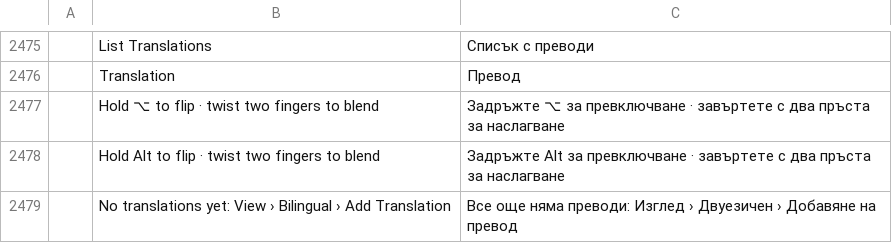
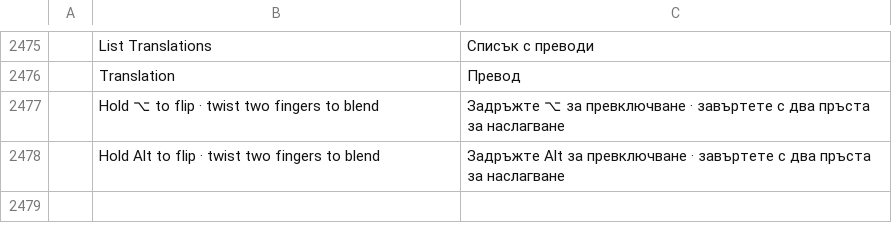
Before and after one commit to jinsu35/WordDuo, a TSV file: crates/ui-egui/src/i18n/bg.tsv, drawn as a sheet; only a part is shown, gaps mark what is left out; the diff names each change by its address in the sheet, - before the commit and + after, or states it on an @@ line.

```diff
--- a/crates/ui-egui/src/i18n/bg.tsv
+++ b/crates/ui-egui/src/i18n/bg.tsv
-row 2479:  | No translations yet: View › Bilingual › Add Translation | Все още няма преводи: Изглед › Двуезичен › Добавяне на превод
```
Also changed, not shown: crates/ui-egui/src/i18n/cs.tsv, crates/ui-egui/src/i18n/de.tsv, 19 other files.
